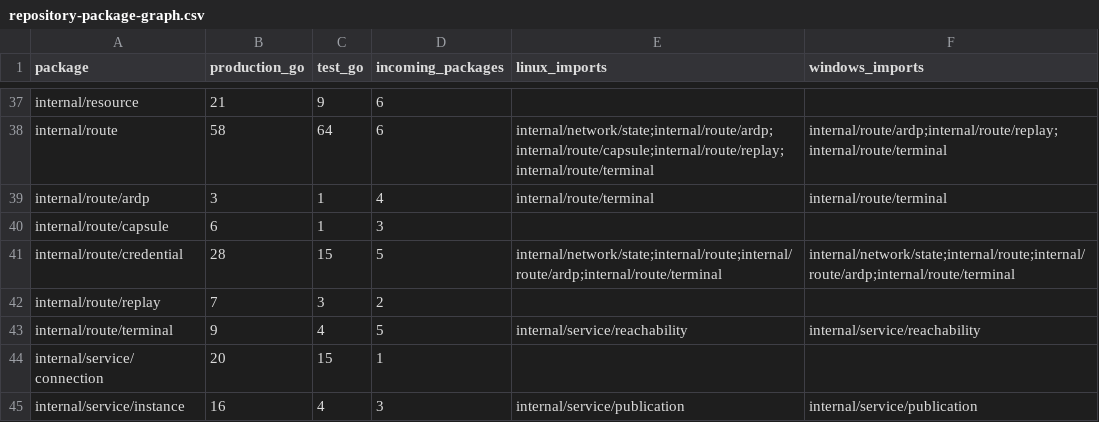
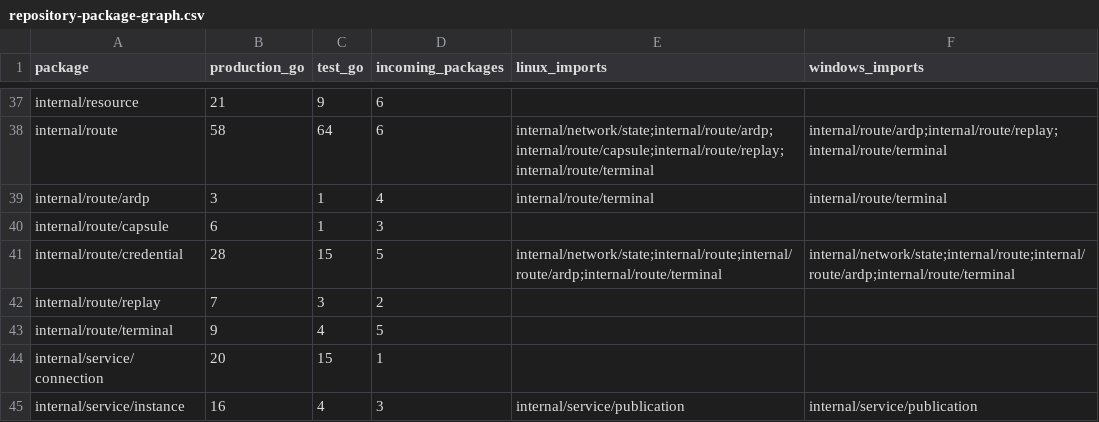
Before and after one commit to dianabuilds/ardents-network, a CSV file: docs/development/repository-package-graph.csv, drawn as a sheet; only a part is shown, gaps mark what is left out.

```diff
--- a/docs/development/repository-package-graph.csv
+++ b/docs/development/repository-package-graph.csv
@@ -42,3 +42,3 @@ package,production_go,test_go,incoming_packages,linux_imports,windows_imports
 "internal/route/replay","7","3","2","",""
-"internal/route/terminal","9","4","5","internal/service/reachability","internal/service/reachability"
+"internal/route/terminal","9","4","5","",""
 "internal/service/connection","20","15","1","",""
```
Also changed, not shown: 6 other files.
